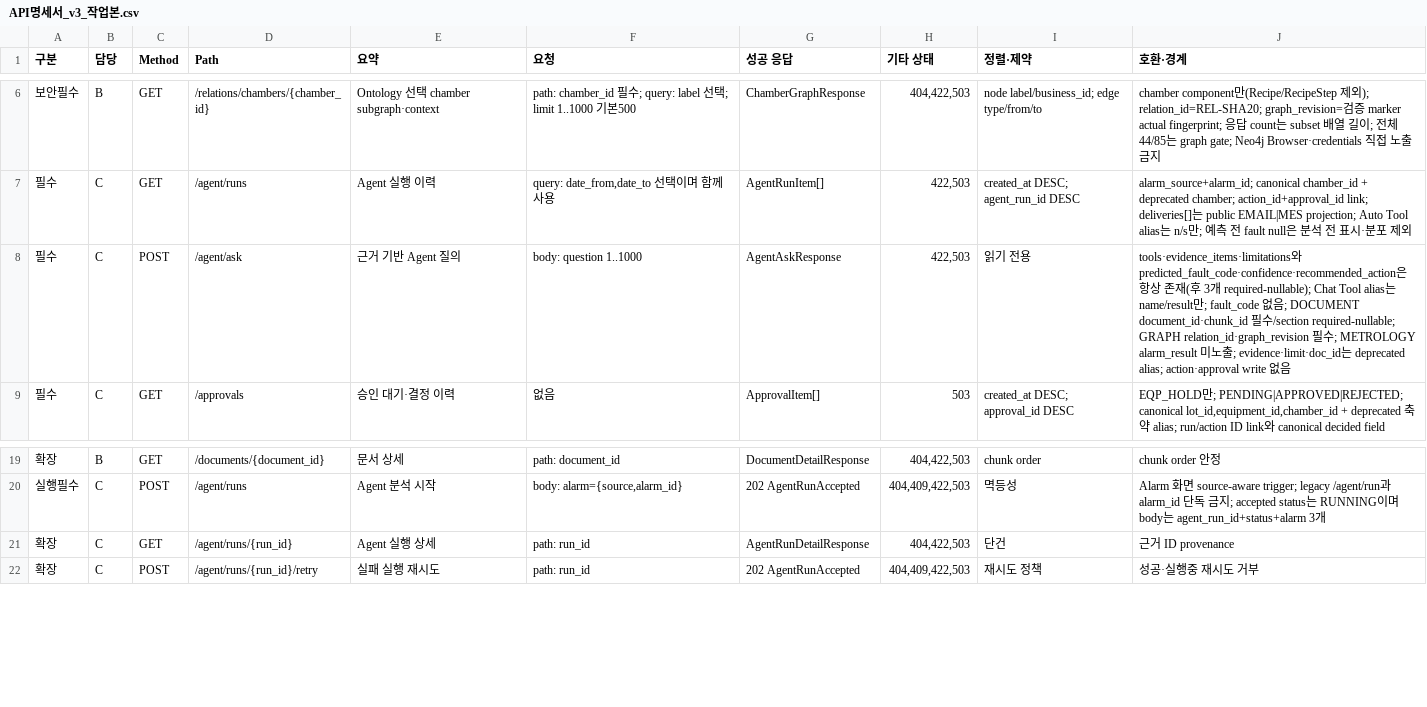
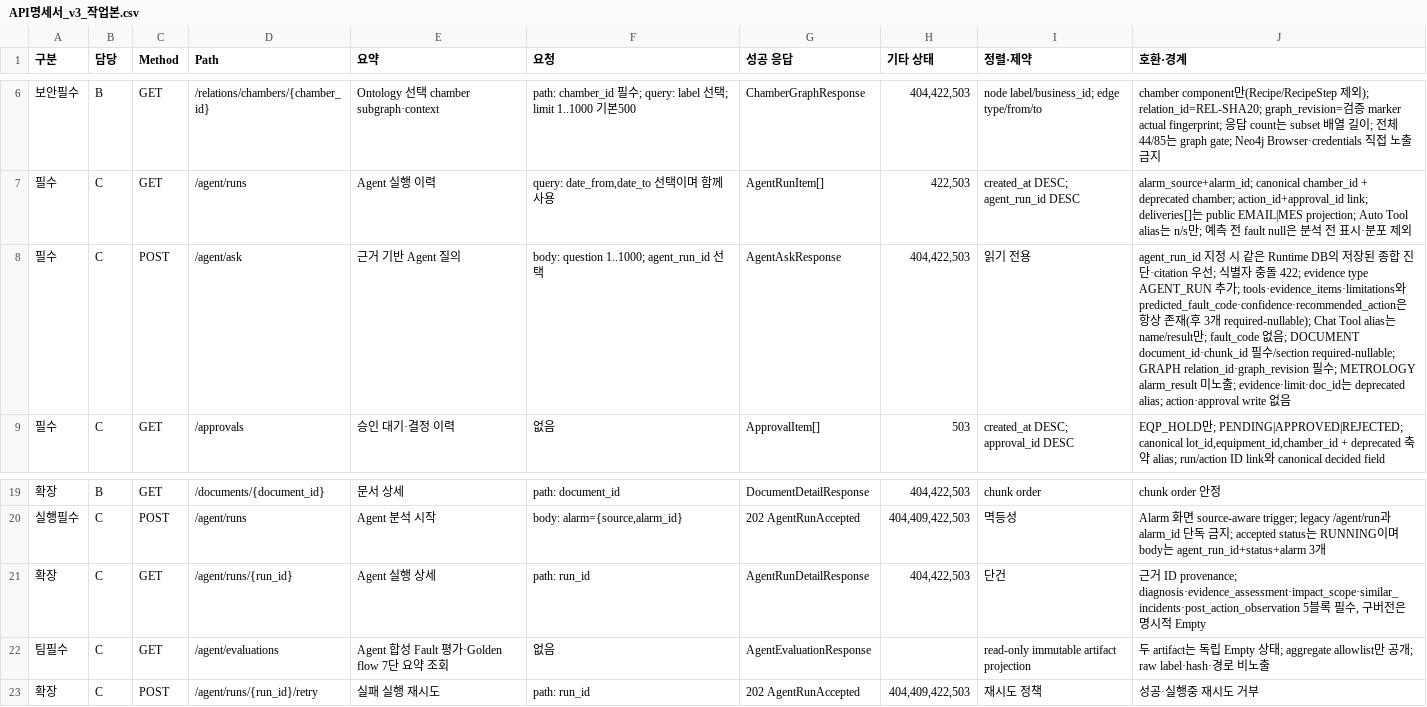
Before and after one commit to bistel-final/bistel-final, a CSV file: docs/deliverables/api/API명세서_v3_작업본.csv, drawn as a sheet; only a part is shown, gaps mark what is left out.

Commit message:
feat: V5-C-5.2-1 incident 종합 진단·LLM 구조화 판단 공개 — canonical 36
incident 전체를 진단하고 그 근거를 공개 DTO로 내려 화면이 재해석 없이 보여주게 한다.

- incident member WAFER마다 기존 get_fdc_summary를 fan-out해 반복·초과 방향·step 집중을
  결정론적으로 계산한다. R03는 저장된 member_wafer_refs 3 WAFER를 축약하지 않는다
- PG route·Neo4j·RAG 근거를 SUFFICIENT/PARTIAL/CONFLICT로 나눠 reason_codes와 함께 남긴다.
  근거가 없다는 사실과 서로 충돌한다는 사실을 같은 0건으로 표현하지 않는다
- TIMEOUT·일시 DEPENDENCY_ERROR만 run 전체 공유 1회로 재시도하고, 소진하면 실패시키지 않고
  PARTIAL + RETRY_BUDGET_EXHAUSTED로 내린다. 총 8·전송 예약 2·읽기 6 예산은 그대로다
- LLM 가설을 관측·근거 종합·1차 원인·대안·영향·검증 절차·한계로 확장하고 prompt를 v2로 올린다.
  snapshot에 없는 수치·ID는 만들 수 없고 citation은 같은 응답의 evidence와 대조한다
- RAG 문서 발췌를 LLM 원인으로 대입하던 경로를 제거한다
- 실행 문맥 후속 질의를 위해 POST /agent/ask에 optional agent_run_id를 additive로 더한다

GET /agent/evaluations 1개가 늘어 canonical operation은 35 -> 36, release 19 -> 20,
semantic 29 -> 30, implemented 28 -> 29다. 명세서 Markdown·CSV·PDF를 같은 schema에서
재생성했다.

```diff
--- a/docs/deliverables/api/API명세서_v3_작업본.csv
+++ b/docs/deliverables/api/API명세서_v3_작업본.csv
@@ -7,3 +7,3 @@
 필수,C,GET,/agent/runs,Agent 실행 이력,"query: date_from,date_to 선택이며 함께 사용",AgentRunItem[],"422,503","created_at DESC; agent_run_id DESC","alarm_source+alarm_id; canonical chamber_id + deprecated chamber; action_id+approval_id link; deliveries[]는 public EMAIL|MES projection; Auto Tool alias는 n/s만; 예측 전 fault null은 분석 전 표시·분포 제외"
-필수,C,POST,/agent/ask,근거 기반 Agent 질의,"body: question 1..1000",AgentAskResponse,"422,503",읽기 전용,"tools·evidence_items·limitations와 predicted_fault_code·confidence·recommended_action은 항상 존재(후 3개 required-nullable); Chat Tool alias는 name/result만; fault_code 없음; DOCUMENT document_id·chunk_id 필수/section required-nullable; GRAPH relation_id·graph_revision 필수; METROLOGY alarm_result 미노출; evidence·limit·doc_id는 deprecated alias; action·approval write 없음"
+필수,C,POST,/agent/ask,근거 기반 Agent 질의,"body: question 1..1000; agent_run_id 선택",AgentAskResponse,"404,422,503",읽기 전용,"agent_run_id 지정 시 같은 Runtime DB의 저장된 종합 진단·citation 우선; 식별자 충돌 422; evidence type AGENT_RUN 추가; tools·evidence_items·limitations와 predicted_fault_code·confidence·recommended_action은 항상 존재(후 3개 required-nullable); Chat Tool alias는 name/result만; fault_code 없음; DOCUMENT document_id·chunk_id 필수/section required-nullable; GRAPH relation_id·graph_revision 필수; METROLOGY alarm_result 미노출; evidence·limit·doc_id는 deprecated alias; action·approval write 없음"
 필수,C,GET,/approvals,승인 대기·결정 이력,없음,ApprovalItem[],503,"created_at DESC; approval_id DESC","EQP_HOLD만; PENDING|APPROVED|REJECTED; canonical lot_id,equipment_id,chamber_id + deprecated 축약 alias; run/action ID link와 canonical decided field"
@@ -20,3 +20,4 @@
 실행필수,C,POST,/agent/runs,Agent 분석 시작,"body: alarm={source,alarm_id}",202 AgentRunAccepted,"404,409,422,503",멱등성,"Alarm 화면 source-aware trigger; legacy /agent/run과 alarm_id 단독 금지; accepted status는 RUNNING이며 body는 agent_run_id+status+alarm 3개"
-확장,C,GET,/agent/runs/{run_id},Agent 실행 상세,path: run_id,AgentRunDetailResponse,"404,422,503",단건,근거 ID provenance
+확장,C,GET,/agent/runs/{run_id},Agent 실행 상세,path: run_id,AgentRunDetailResponse,"404,422,503",단건,"근거 ID provenance; diagnosis·evidence_assessment·impact_scope·similar_incidents·post_action_observation 5블록 필수, 구버전은 명시적 Empty"
+팀필수,C,GET,/agent/evaluations,Agent 합성 Fault 평가·Golden flow 7단 요약 조회,없음,AgentEvaluationResponse,,read-only immutable artifact projection,"두 artifact는 독립 Empty 상태; aggregate allowlist만 공개; raw label·hash·경로 비노출"
 확장,C,POST,/agent/runs/{run_id}/retry,실패 실행 재시도,path: run_id,202 AgentRunAccepted,"404,409,422,503",재시도 정책,성공·실행중 재시도 거부
```
Also changed, not shown: 31 other files.
